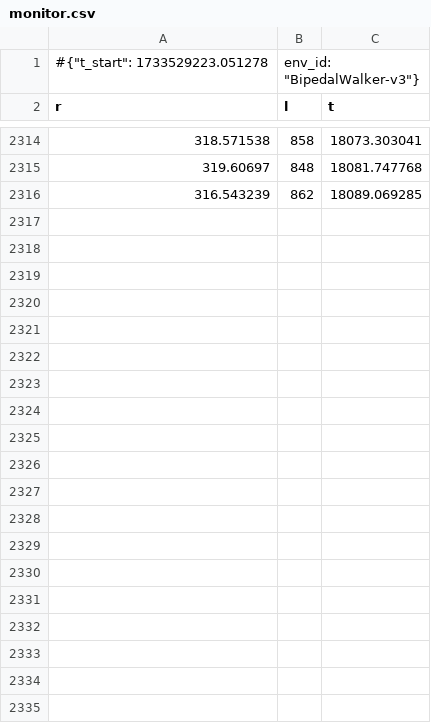
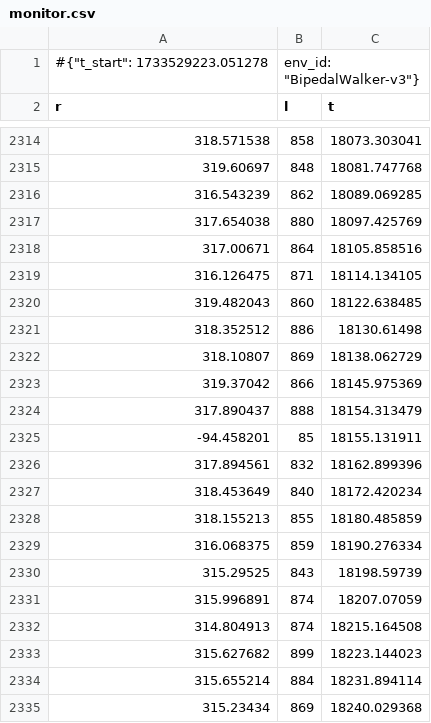
Before and after one commit to ggoonnzzaallo/antarctic, a CSV file: rl_learn/bipedal/SB3/Experiment/logs/SAC/monitor.csv, drawn as a sheet; only a part is shown, gaps mark what is left out; the diff covers the shown part only; the diff names each change by its address in the sheet, - before the commit and + after, or states it on an @@ line.

```diff
--- a/rl_learn/bipedal/SB3/Experiment/logs/SAC/monitor.csv
+++ b/rl_learn/bipedal/SB3/Experiment/logs/SAC/monitor.csv
+row 2317: 317.654038 | 880 | 18097.425769
+row 2318: 317.00671 | 864 | 18105.858516
+row 2319: 316.126475 | 871 | 18114.134105
+row 2320: 319.482043 | 860 | 18122.638485
+row 2321: 318.352512 | 886 | 18130.61498
+row 2322: 318.10807 | 869 | 18138.062729
+row 2323: 319.37042 | 866 | 18145.975369
+row 2324: 317.890437 | 888 | 18154.313479
+row 2325: -94.458201 | 85 | 18155.131911
+row 2326: 317.894561 | 832 | 18162.899396
+row 2327: 318.453649 | 840 | 18172.420234
+row 2328: 318.155213 | 855 | 18180.485859
+row 2329: 316.068375 | 859 | 18190.276334
+row 2330: 315.29525 | 843 | 18198.59739
+row 2331: 315.996891 | 874 | 18207.07059
+row 2332: 314.804913 | 874 | 18215.164508
+row 2333: 315.627682 | 899 | 18223.144023
+row 2334: 315.655214 | 884 | 18231.894114
+row 2335: 315.23434 | 869 | 18240.029368
```
Also changed, not shown: 5 added rows, 5 removed rows and 1 edited cell elsewhere in this file, rl_learn/bipedal/SB3/Experiment_2/logs/SAC/monitor.csv, 5 other files.
